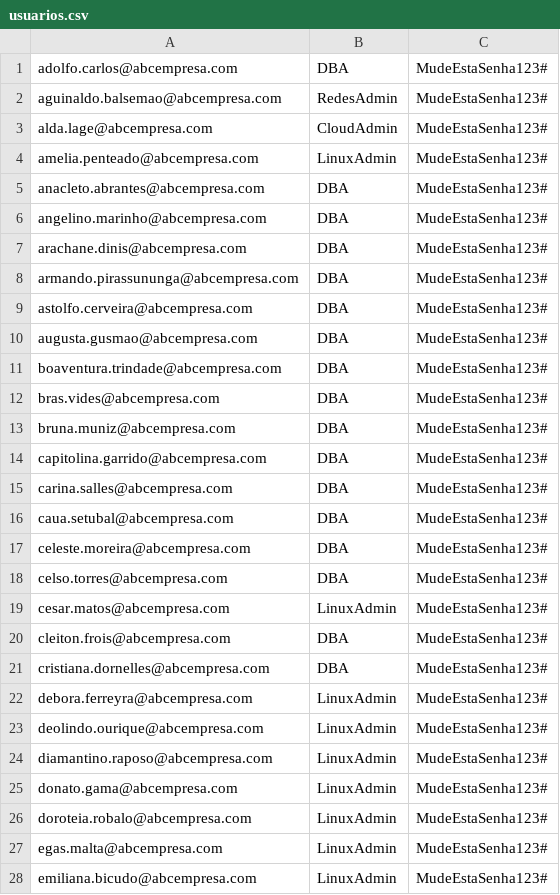
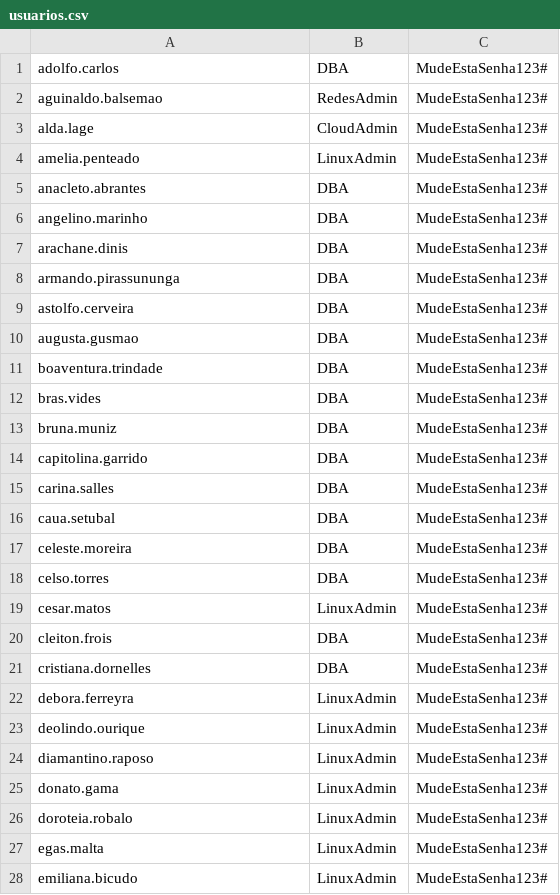
Before and after one commit to phillrog/aws-projetos, a CSV file: iam/multiplos-usuarios/scripts/usuarios.csv, drawn as a sheet; only a part is shown; the diff covers the shown part only.

Commit message:
aws - Projeto IAM criar multiplos usuarios # documentação

```diff
--- a/iam/multiplos-usuarios/scripts/usuarios.csv
+++ b/iam/multiplos-usuarios/scripts/usuarios.csv
@@ -1,28 +1,28 @@
-adolfo.carlos@abcempresa.com,DBA,MudeEstaSenha123#
-aguinaldo.balsemao@abcempresa.com,RedesAdmin,MudeEstaSenha123#
-alda.lage@abcempresa.com,CloudAdmin,MudeEstaSenha123#
-amelia.penteado@abcempresa.com,LinuxAdmin,MudeEstaSenha123#
-anacleto.abrantes@abcempresa.com,DBA,MudeEstaSenha123#
-angelino.marinho@abcempresa.com,DBA,MudeEstaSenha123#
-arachane.dinis@abcempresa.com,DBA,MudeEstaSenha123#
-armando.pirassununga@abcempresa.com,DBA,MudeEstaSenha123#
-astolfo.cerveira@abcempresa.com,DBA,MudeEstaSenha123#
-augusta.gusmao@abcempresa.com,DBA,MudeEstaSenha123#
-boaventura.trindade@abcempresa.com,DBA,MudeEstaSenha123#
-bras.vides@abcempresa.com,DBA,MudeEstaSenha123#
-bruna.muniz@abcempresa.com,DBA,MudeEstaSenha123#
-capitolina.garrido@abcempresa.com,DBA,MudeEstaSenha123#
-carina.salles@abcempresa.com,DBA,MudeEstaSenha123#
-caua.setubal@abcempresa.com,DBA,MudeEstaSenha123#
-celeste.moreira@abcempresa.com,DBA,MudeEstaSenha123#
-celso.torres@abcempresa.com,DBA,MudeEstaSenha123#
-cesar.matos@abcempresa.com,LinuxAdmin,MudeEstaSenha123#
-cleiton.frois@abcempresa.com,DBA,MudeEstaSenha123#
-cristiana.dornelles@abcempresa.com,DBA,MudeEstaSenha123#
-debora.ferreyra@abcempresa.com,LinuxAdmin,MudeEstaSenha123#
-deolindo.ourique@abcempresa.com,LinuxAdmin,MudeEstaSenha123#
-diamantino.raposo@abcempresa.com,LinuxAdmin,MudeEstaSenha123#
-donato.gama@abcempresa.com,LinuxAdmin,MudeEstaSenha123#
-doroteia.robalo@abcempresa.com,LinuxAdmin,MudeEstaSenha123#
-egas.malta@abcempresa.com,LinuxAdmin,MudeEstaSenha123#
-emiliana.bicudo@abcempresa.com,LinuxAdmin,MudeEstaSenha123#
+adolfo.carlos,DBA,MudeEstaSenha123#
+aguinaldo.balsemao,RedesAdmin,MudeEstaSenha123#
+alda.lage,CloudAdmin,MudeEstaSenha123#
+amelia.penteado,LinuxAdmin,MudeEstaSenha123#
+anacleto.abrantes,DBA,MudeEstaSenha123#
+angelino.marinho,DBA,MudeEstaSenha123#
+arachane.dinis,DBA,MudeEstaSenha123#
+armando.pirassununga,DBA,MudeEstaSenha123#
+astolfo.cerveira,DBA,MudeEstaSenha123#
+augusta.gusmao,DBA,MudeEstaSenha123#
+boaventura.trindade,DBA,MudeEstaSenha123#
+bras.vides,DBA,MudeEstaSenha123#
+bruna.muniz,DBA,MudeEstaSenha123#
+capitolina.garrido,DBA,MudeEstaSenha123#
+carina.salles,DBA,MudeEstaSenha123#
+caua.setubal,DBA,MudeEstaSenha123#
+celeste.moreira,DBA,MudeEstaSenha123#
+celso.torres,DBA,MudeEstaSenha123#
+cesar.matos,LinuxAdmin,MudeEstaSenha123#
+cleiton.frois,DBA,MudeEstaSenha123#
+cristiana.dornelles,DBA,MudeEstaSenha123#
+debora.ferreyra,LinuxAdmin,MudeEstaSenha123#
+deolindo.ourique,LinuxAdmin,MudeEstaSenha123#
+diamantino.raposo,LinuxAdmin,MudeEstaSenha123#
+donato.gama,LinuxAdmin,MudeEstaSenha123#
+doroteia.robalo,LinuxAdmin,MudeEstaSenha123#
+egas.malta,LinuxAdmin,MudeEstaSenha123#
+emiliana.bicudo,LinuxAdmin,MudeEstaSenha123#
```
Also changed, not shown: 72 edited cells elsewhere in this file.
